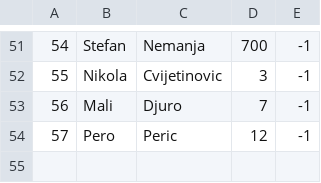
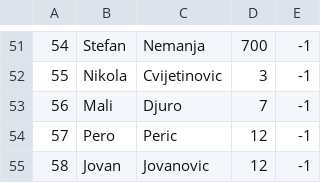
Before and after one commit to VeljkoW/Tourism-Accommodation-Management-App, a CSV file: Resources/Data/tourpeople.csv, drawn as a sheet; only a part is shown, gaps mark what is left out.

```diff
--- a/Resources/Data/tourpeople.csv
+++ b/Resources/Data/tourpeople.csv
@@ -54 +54,2 @@
 57|Pero|Peric|12|-1
+58|Jovan|Jovanovic|12|-1
```
Also changed, not shown: Resources/Data/tourreservations.csv, Resources/Data/tourschedules.csv, 37 other files.
